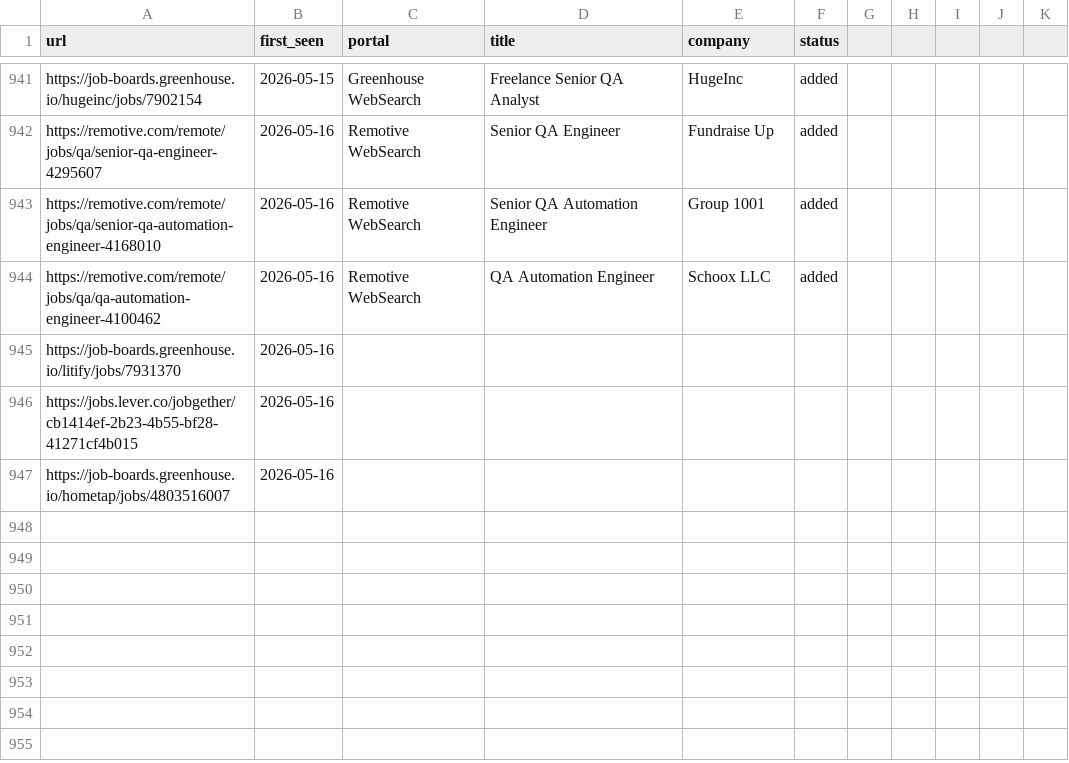
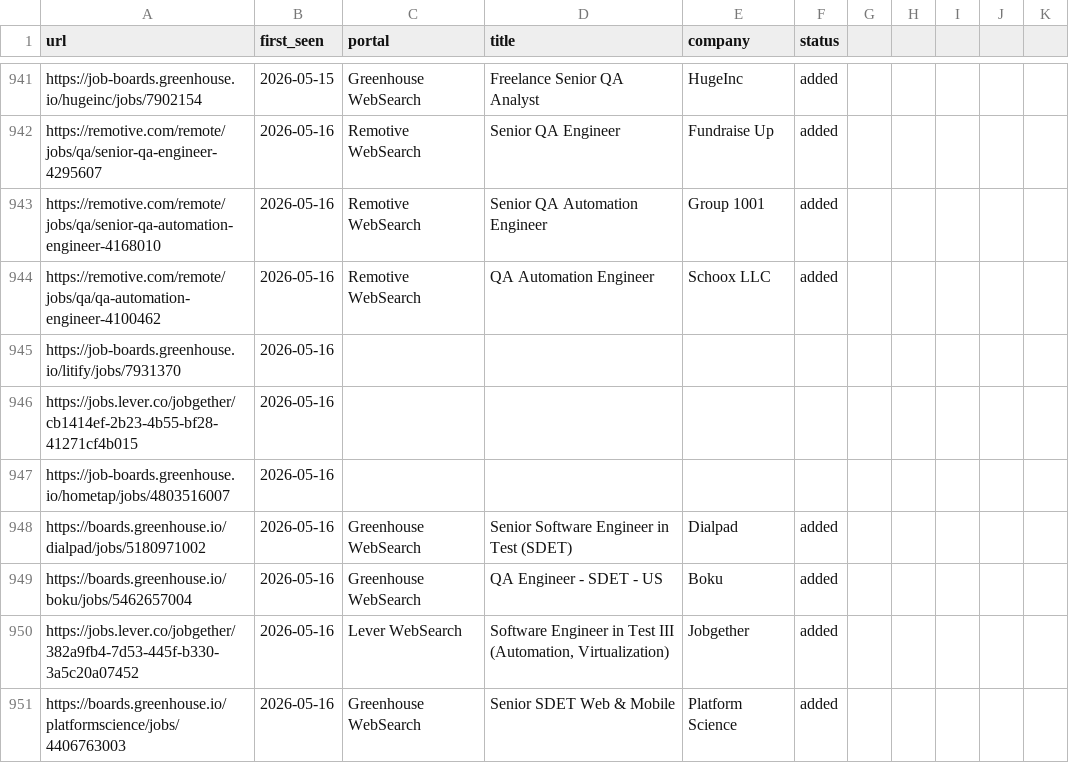
Before and after one commit to ahmets34/career-ops, a TSV file: data/scan-history.tsv, drawn as a sheet; only a part is shown, gaps mark what is left out.

```diff
--- a/data/scan-history.tsv
+++ b/data/scan-history.tsv
@@ -947 +947,5 @@ https://jobs.lever.co/jobgether/cb1414ef-2b23-4b55-bf28-41271cf4b015	2026-05-16
 https://job-boards.greenhouse.io/hometap/jobs/4803516007	2026-05-16
+https://boards.greenhouse.io/dialpad/jobs/5180971002	2026-05-16	Greenhouse WebSearch	Senior Software Engineer in Test (SDET)	Dialpad	added
+https://boards.greenhouse.io/boku/jobs/5462657004	2026-05-16	Greenhouse WebSearch	QA Engineer - SDET - US	Boku	added
+https://jobs.lever.co/jobgether/382a9fb4-7d53-445f-b330-3a5c20a07452	2026-05-16	Lever WebSearch	Software Engineer in Test III (Automation, Virtualization)	Jobgether	added
+https://boards.greenhouse.io/platformscience/jobs/4406763003	2026-05-16	Greenhouse WebSearch	Senior SDET Web & Mobile	Platform Science	added
```
Also changed, not shown: 1 other file.
